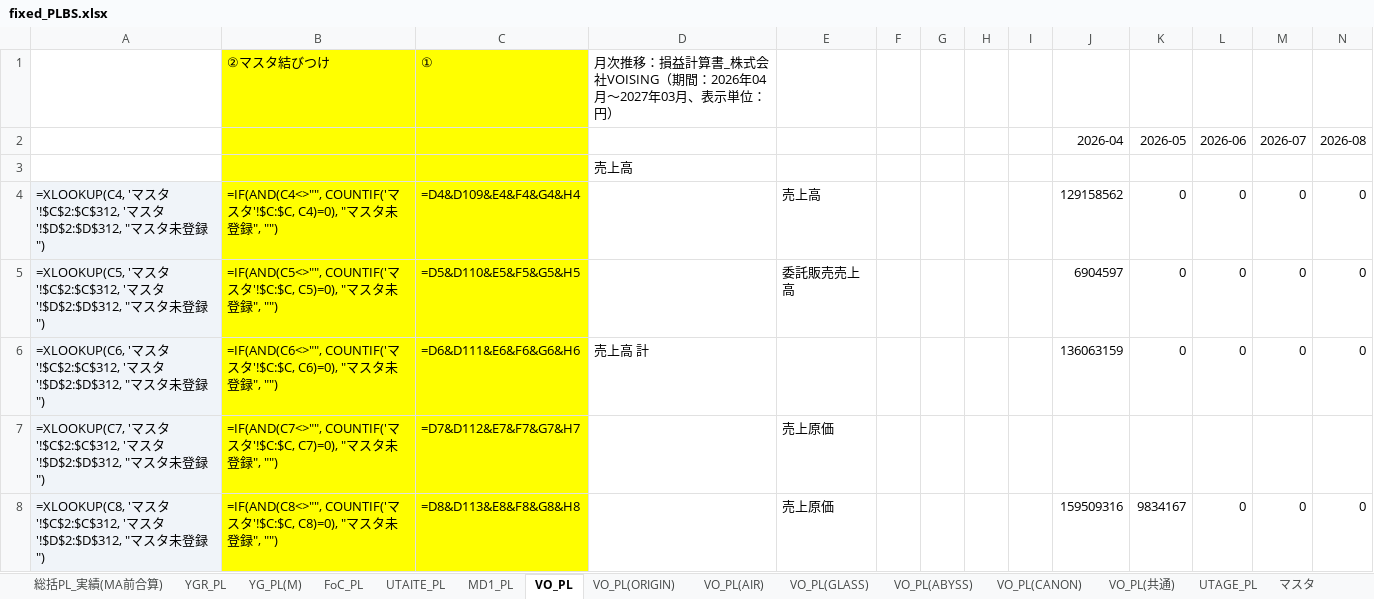
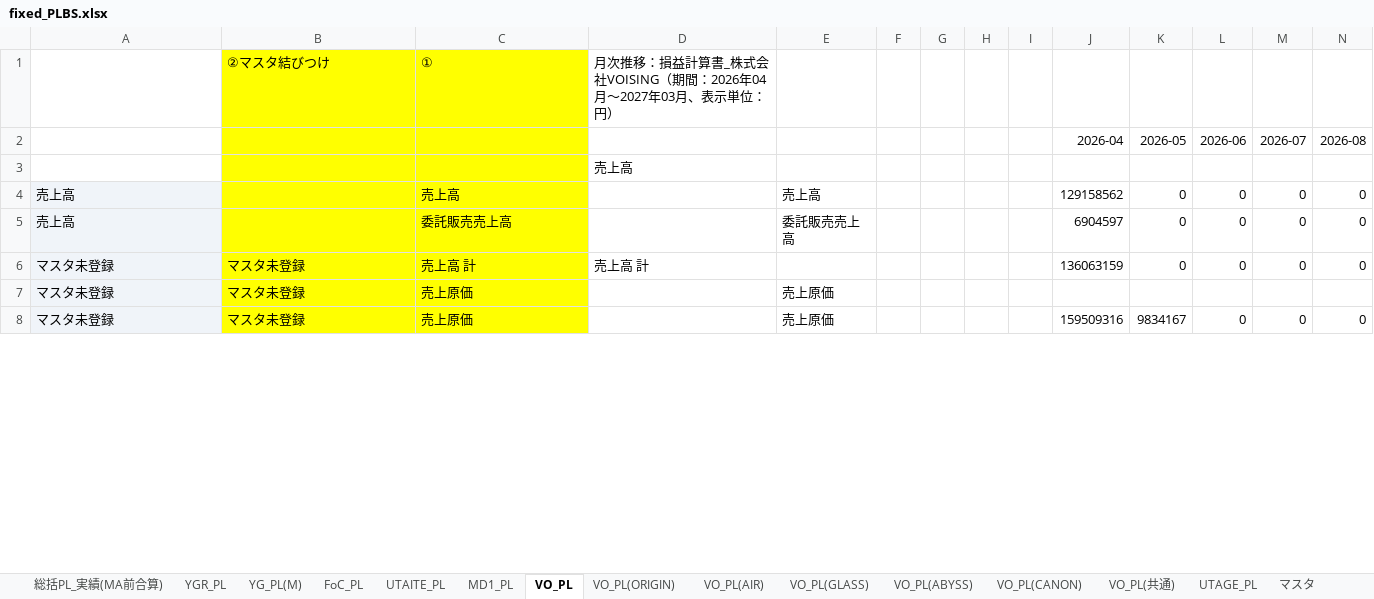
Before and after one commit to 7309478517-crypto/-, an Excel workbook: fixed_PLBS.xlsx, sheet VO_PL, drawn as a sheet; only a part is shown; values as stored, in another font and other column widths than the file's, no borders; formulas without a stored value are shown as written; charts and pictures not drawn; removed rows and columns are numbered as before the commit, all else as after; rows hold the shown columns only; the diff covers the shown part only; the diff names each change by its address in the sheet, - before the commit and + after, or states it on an @@ line.

```diff
--- a/fixed_PLBS.xlsx (sheet VO_PL)
+++ b/fixed_PLBS.xlsx (sheet VO_PL)
-A4: =XLOOKUP(C4, 'マスタ'!$C$2:$C$312, 'マスタ'!$D$2:$D$312, "マスタ未登録")
+A4: 売上高
-B4: =IF(AND(C4<>"", COUNTIF('マスタ'!$C:$C, C4)=0), "マスタ未登録", "")
+B4: (empty)
-C4: =D4&D109&E4&F4&G4&H4
+C4: 売上高
-A5: =XLOOKUP(C5, 'マスタ'!$C$2:$C$312, 'マスタ'!$D$2:$D$312, "マスタ未登録")
+A5: 売上高
-B5: =IF(AND(C5<>"", COUNTIF('マスタ'!$C:$C, C5)=0), "マスタ未登録", "")
+B5: (empty)
-C5: =D5&D110&E5&F5&G5&H5
+C5: 委託販売売上高
-A6: =XLOOKUP(C6, 'マスタ'!$C$2:$C$312, 'マスタ'!$D$2:$D$312, "マスタ未登録")
+A6: マスタ未登録
-B6: =IF(AND(C6<>"", COUNTIF('マスタ'!$C:$C, C6)=0), "マスタ未登録", "")
+B6: マスタ未登録
-C6: =D6&D111&E6&F6&G6&H6
+C6: 売上高 計
-row 7: =XLOOKUP(C7, 'マスタ'!$C$2:$C$312, 'マスタ'!$D$2:$D$312, "マスタ未登録") | =IF(AND(C7<>"", COUNTIF('マスタ'!$C:$C, C7)=0), "マスタ未登録", "") | =D7&D112&E7&F7&G7&H7 |  | 売上原価
+row 7: マスタ未登録 | マスタ未登録 | 売上原価 |  | 売上原価
-A8: =XLOOKUP(C8, 'マスタ'!$C$2:$C$312, 'マスタ'!$D$2:$D$312, "マスタ未登録")
+A8: マスタ未登録
-B8: =IF(AND(C8<>"", COUNTIF('マスタ'!$C:$C, C8)=0), "マスタ未登録", "")
+B8: マスタ未登録
-C8: =D8&D113&E8&F8&G8&H8
+C8: 売上原価
```
Also changed, not shown: 1 added row, 1 removed row and 141 edited cells elsewhere in this sheet, sheet 補足, sheet 総括PL_実績(MA前合算), sheet YG_PL(M), sheet YG_PL, sheet UTAGE_PL, sheet YGR_PL, 9 more sheets, hidden cells, charts or pictures.
